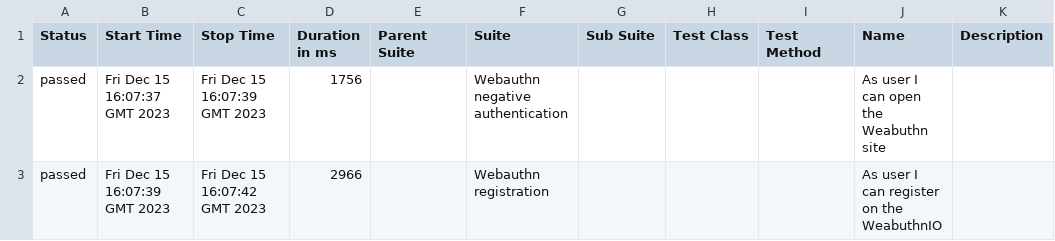
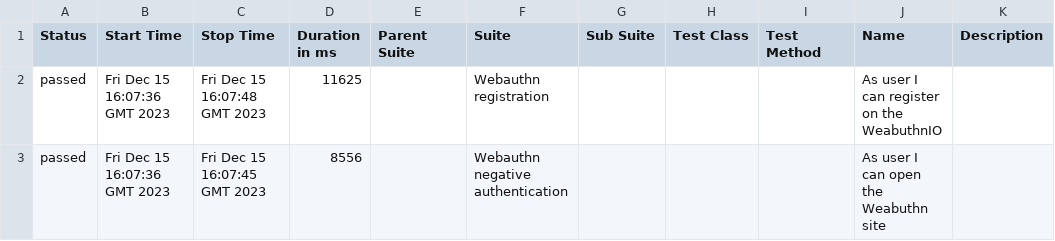
Before and after one commit to surfingninja/webauthn_demo, a CSV file: 8/data/suites.csv, drawn as a sheet.

```diff
--- a/8/data/suites.csv
+++ b/8/data/suites.csv
@@ -1,3 +1,3 @@
 "Status","Start Time","Stop Time","Duration in ms","Parent Suite","Suite","Sub Suite","Test Class","Test Method","Name","Description"
-"passed","Fri Dec 15 16:07:37 GMT 2023","Fri Dec 15 16:07:39 GMT 2023","1756","","Webauthn negative authentication","","","","As user I can open the Weabuthn site",""
-"passed","Fri Dec 15 16:07:39 GMT 2023","Fri Dec 15 16:07:42 GMT 2023","2966","","Webauthn registration","","","","As user I can register on the WeabuthnIO",""
+"passed","Fri Dec 15 16:07:36 GMT 2023","Fri Dec 15 16:07:48 GMT 2023","11625","","Webauthn registration","","","","As user I can register on the WeabuthnIO",""
+"passed","Fri Dec 15 16:07:36 GMT 2023","Fri Dec 15 16:07:45 GMT 2023","8556","","Webauthn negative authentication","","","","As user I can open the Weabuthn site",""
```
Also changed, not shown: 37 other files.
